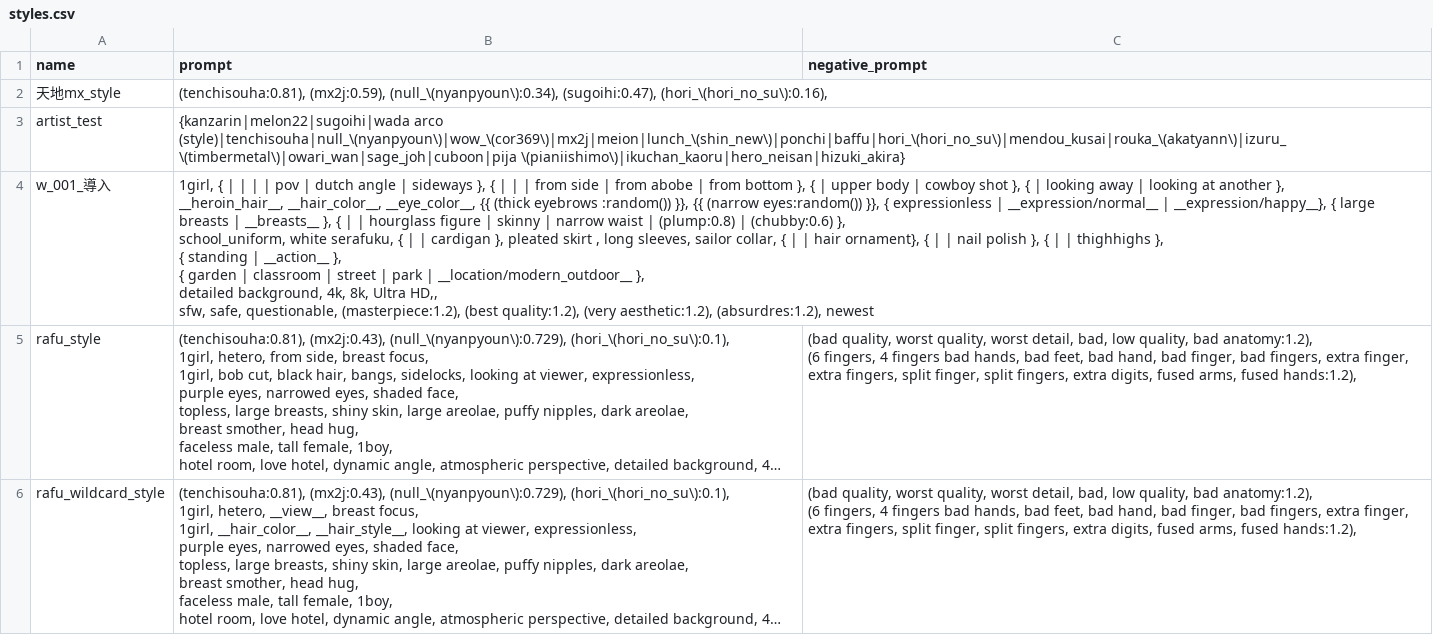
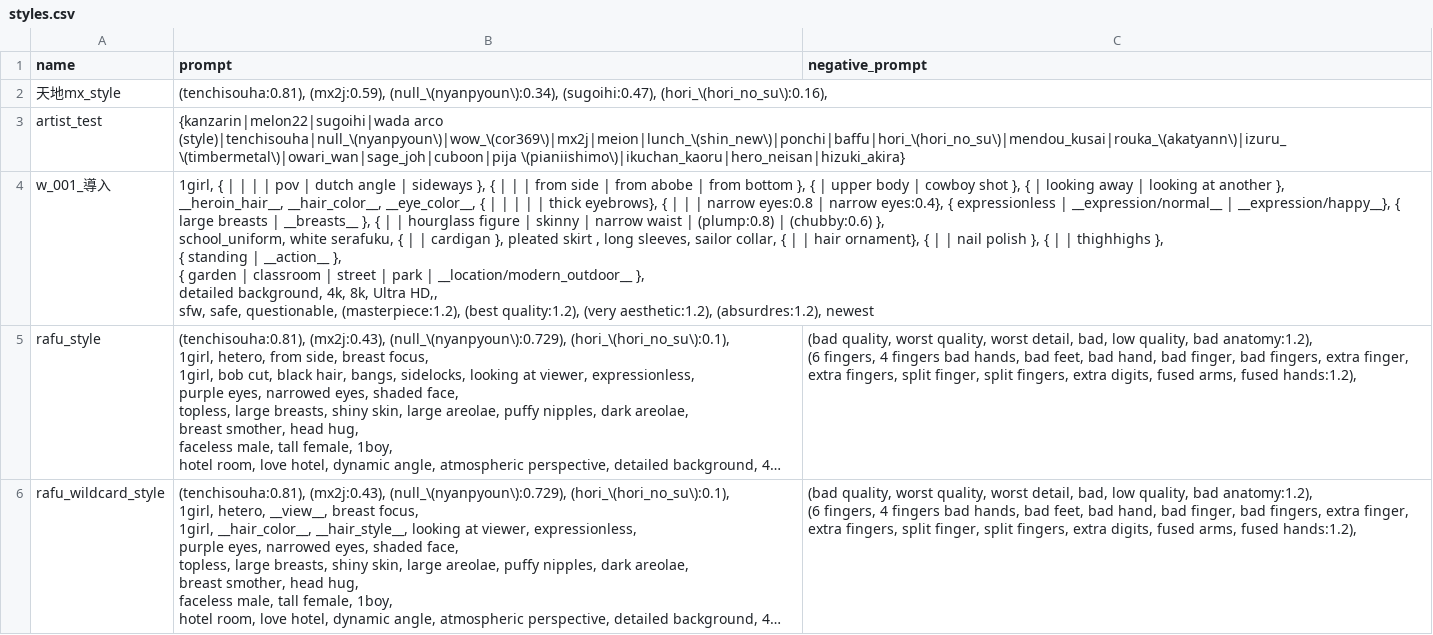
Before and after one commit to osuiso-depot/docker-stable-diffusion-webui-forge, a CSV file: config/provisioning/styles.csv, drawn as a sheet; long unchanged cells end in …; the diff names each change by its address in the sheet, - before the commit and + after, or states it on an @@ line.

Commit message:
update config.json, styles.csv, test_default.sh and ui-config.json

```diff
--- a/config/provisioning/styles.csv
+++ b/config/provisioning/styles.csv
-B4 (prompt): …__hair_color__, __eye_color__, {{ (thick eyebrows :random()) }}, {{ (narrow eyes:random()) }}, { expressionless…
+B4 (prompt): …__hair_color__, __eye_color__, { | | | | | thick eyebrows}, { | | | narrow eyes:0.8 | narrow eyes:0.4}, { expressionless…
```
Also changed, not shown: 3 other files.
